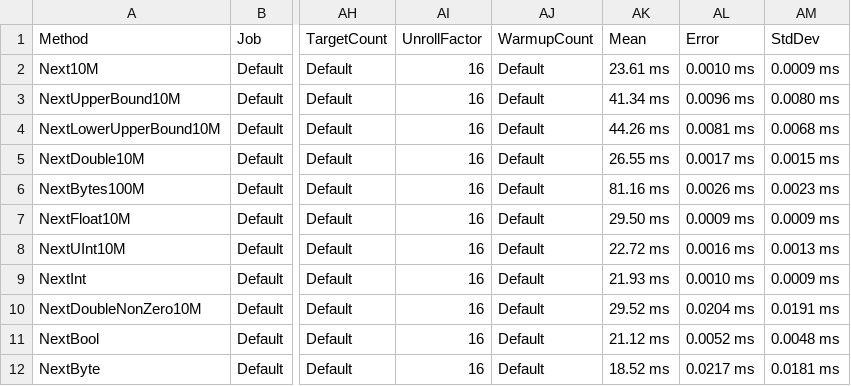
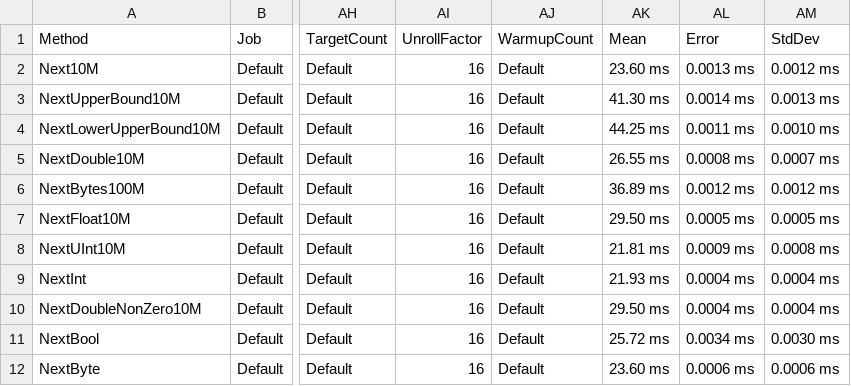
Before and after one commit to colgreen/Redzen, a CSV file: Redzen.Benchmarks/BenchmarkDotNet.Artifacts/results/Redzen.Benchmarks.XorShiftRandomBenchmark-report.csv, drawn as a sheet; only a part is shown, gaps mark what is left out; the diff names each change by its address in the sheet, - before the commit and + after, or states it on an @@ line.

```diff
--- a/Redzen.Benchmarks/BenchmarkDotNet.Artifacts/results/Redzen.Benchmarks.XorShiftRandomBenchmark-report.csv
+++ b/Redzen.Benchmarks/BenchmarkDotNet.Artifacts/results/Redzen.Benchmarks.XorShiftRandomBenchmark-report.csv
-AK2 (Mean): 23.61 ms
+AK2 (Mean): 23.60 ms
-AL2 (Error): 0.0010 ms
+AL2 (Error): 0.0013 ms
-AM2 (StdDev): 0.0009 ms
+AM2 (StdDev): 0.0012 ms
-AK3 (Mean): 41.34 ms
+AK3 (Mean): 41.30 ms
-AL3 (Error): 0.0096 ms
+AL3 (Error): 0.0014 ms
-AM3 (StdDev): 0.0080 ms
+AM3 (StdDev): 0.0013 ms
-AK4 (Mean): 44.26 ms
+AK4 (Mean): 44.25 ms
-AL4 (Error): 0.0081 ms
+AL4 (Error): 0.0011 ms
-AM4 (StdDev): 0.0068 ms
+AM4 (StdDev): 0.0010 ms
-AL5 (Error): 0.0017 ms
+AL5 (Error): 0.0008 ms
-AM5 (StdDev): 0.0015 ms
+AM5 (StdDev): 0.0007 ms
-AK6 (Mean): 81.16 ms
+AK6 (Mean): 36.89 ms
-AL6 (Error): 0.0026 ms
+AL6 (Error): 0.0012 ms
-AM6 (StdDev): 0.0023 ms
+AM6 (StdDev): 0.0012 ms
-AL7 (Error): 0.0009 ms
+AL7 (Error): 0.0005 ms
-AM7 (StdDev): 0.0009 ms
+AM7 (StdDev): 0.0005 ms
-AK8 (Mean): 22.72 ms
+AK8 (Mean): 21.81 ms
-AL8 (Error): 0.0016 ms
+AL8 (Error): 0.0009 ms
-AM8 (StdDev): 0.0013 ms
+AM8 (StdDev): 0.0008 ms
-AL9 (Error): 0.0010 ms
+AL9 (Error): 0.0004 ms
-AM9 (StdDev): 0.0009 ms
+AM9 (StdDev): 0.0004 ms
-AK10 (Mean): 29.52 ms
+AK10 (Mean): 29.50 ms
-AL10 (Error): 0.0204 ms
+AL10 (Error): 0.0004 ms
-AM10 (StdDev): 0.0191 ms
+AM10 (StdDev): 0.0004 ms
-AK11 (Mean): 21.12 ms
+AK11 (Mean): 25.72 ms
-AL11 (Error): 0.0052 ms
+AL11 (Error): 0.0034 ms
-AM11 (StdDev): 0.0048 ms
+AM11 (StdDev): 0.0030 ms
-AK12 (Mean): 18.52 ms
+AK12 (Mean): 23.60 ms
-AL12 (Error): 0.0217 ms
+AL12 (Error): 0.0006 ms
-AM12 (StdDev): 0.0181 ms
+AM12 (StdDev): 0.0006 ms
```
Also changed, not shown: 2 other files.
